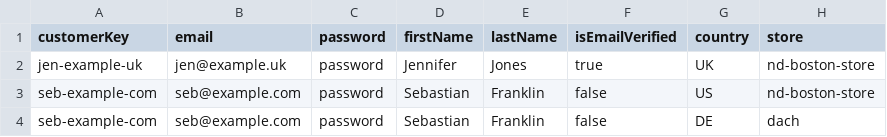
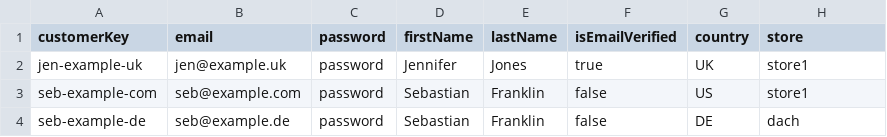
Before and after one commit to commercetools/commercetools-java-sdk-v2-training, a CSV file: src/main/resources/customers.csv, drawn as a sheet.

```diff
--- a/src/main/resources/customers.csv
+++ b/src/main/resources/customers.csv
@@ -1,4 +1,4 @@
 customerKey,email,password,firstName,lastName,isEmailVerified,country,store
-jen-example-uk,jen@example.uk,password,Jennifer,Jones,true,UK,nd-boston-store
-seb-example-com,seb@example.com,password,Sebastian,Franklin,false,US,nd-boston-store
-seb-example-com,seb@example.com,password,Sebastian,Franklin,false,DE,dach
+jen-example-uk,jen@example.uk,password,Jennifer,Jones,true,UK,store1
+seb-example-com,seb@example.com,password,Sebastian,Franklin,false,US,store1
+seb-example-de,seb@example.de,password,Sebastian,Franklin,false,DE,dach
```
Also changed, not shown: 15 other files.
